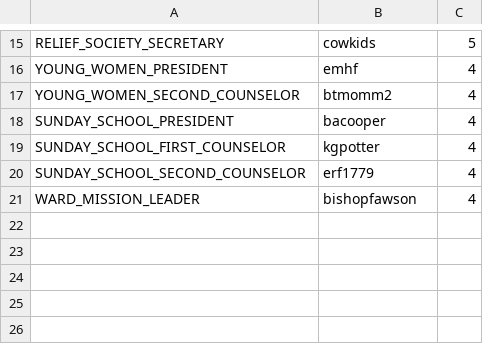
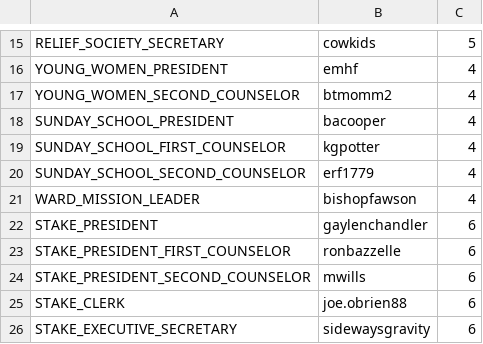
Before and after one commit to zademaxfield/LDSToolsAppium, a CSV file: src/main/java/LDSToolsAppium/Units/callings_members_AuburnHills.csv, drawn as a sheet; only a part is shown, gaps mark what is left out.

```diff
--- a/src/main/java/LDSToolsAppium/Units/callings_members_AuburnHills.csv
+++ b/src/main/java/LDSToolsAppium/Units/callings_members_AuburnHills.csv
@@ -21 +21,6 @@ SUNDAY_SCHOOL_SECOND_COUNSELOR,erf1779,4
 WARD_MISSION_LEADER,bishopfawson,4
+STAKE_PRESIDENT,gaylenchandler,6
+STAKE_PRESIDENT_FIRST_COUNSELOR,ronbazzelle,6
+STAKE_PRESIDENT_SECOND_COUNSELOR,mwills,6
+STAKE_CLERK,joe.obrien88,6
+STAKE_EXECUTIVE_SECRETARY,sidewaysgravity,6
```
Also changed, not shown: 4 other files.
